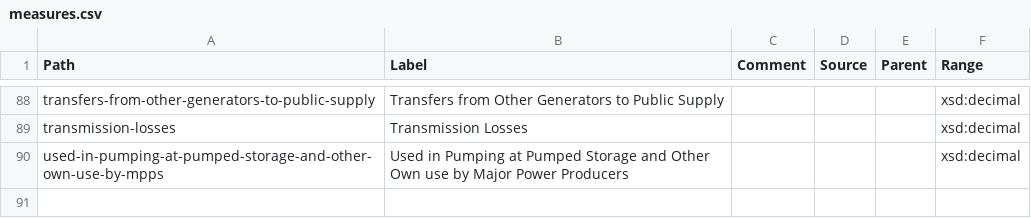
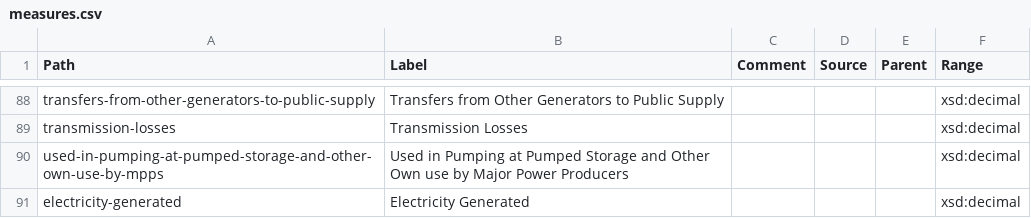
Before and after one commit to GSS-Cogs/ref_common, a CSV file: reference/measures.csv, drawn as a sheet; only a part is shown, gaps mark what is left out.

Commit message:
Update measures.csv

```diff
--- a/reference/measures.csv
+++ b/reference/measures.csv
@@ -90 +90,2 @@ transmission-losses,Transmission Losses,,,,xsd:decimal
 used-in-pumping-at-pumped-storage-and-other-own-use-by-mpps,Used in Pumping at Pumped Storage and Other Own use by Major Power Producers,,,,xsd:decimal
+electricity-generated,Electricity Generated,,,,xsd:decimal
```
